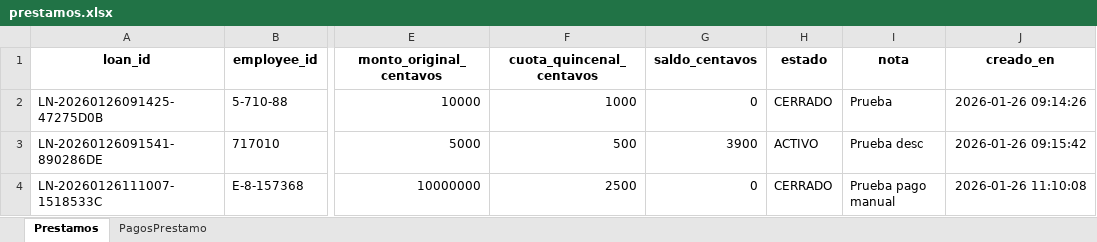
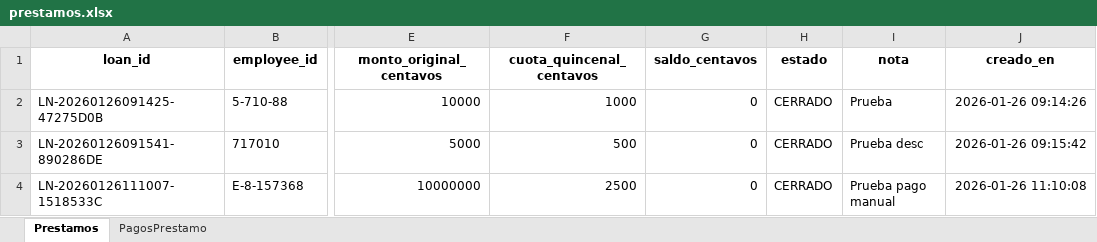
Before and after one commit to asumacst/Nomina_ABCOPA, an Excel workbook: dist/prestamos.xlsx, sheet Prestamos, drawn as a sheet; only a part is shown, gaps mark what is left out; values as stored, in another font and other column widths than the file's, no borders; the diff names each change by its address in the sheet, - before the commit and + after, or states it on an @@ line.

```diff
--- a/dist/prestamos.xlsx (sheet Prestamos)
+++ b/dist/prestamos.xlsx (sheet Prestamos)
-G3 (saldo_centavos): 3900
+G3 (saldo_centavos): 0
-H3 (estado): ACTIVO
+H3 (estado): CERRADO
```
Also changed, not shown: Reporte de Asistencia.xlsx, dist/Reporte de Asistencia.xlsx, 19 other files.
